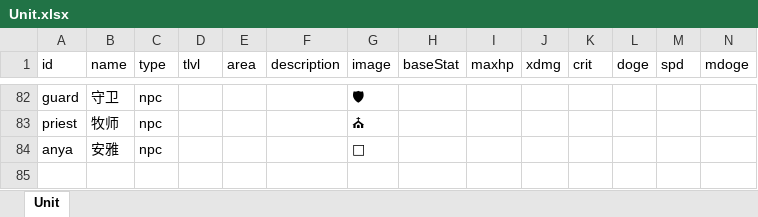
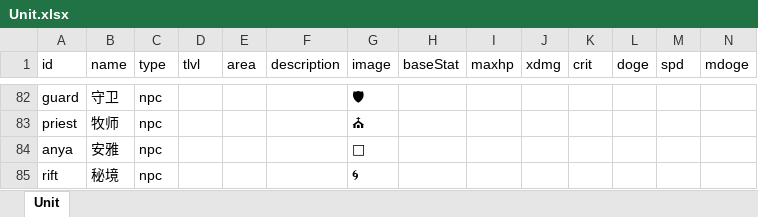
Before and after one commit to yatyricky/gvbasic-mir-remaster, an Excel workbook: configs/Unit.xlsx, sheet Unit, drawn as a sheet; only a part is shown, gaps mark what is left out; values as stored, in another font and other column widths than the file's, no borders; rows hold the shown columns only; the diff names each change by its address in the sheet, - before the commit and + after, or states it on an @@ line.

```diff
--- a/configs/Unit.xlsx (sheet Unit)
+++ b/configs/Unit.xlsx (sheet Unit)
+row 85: rift | 秘境 | npc |  |  |  | 🌀
```
Also changed, not shown: 7 other files.
